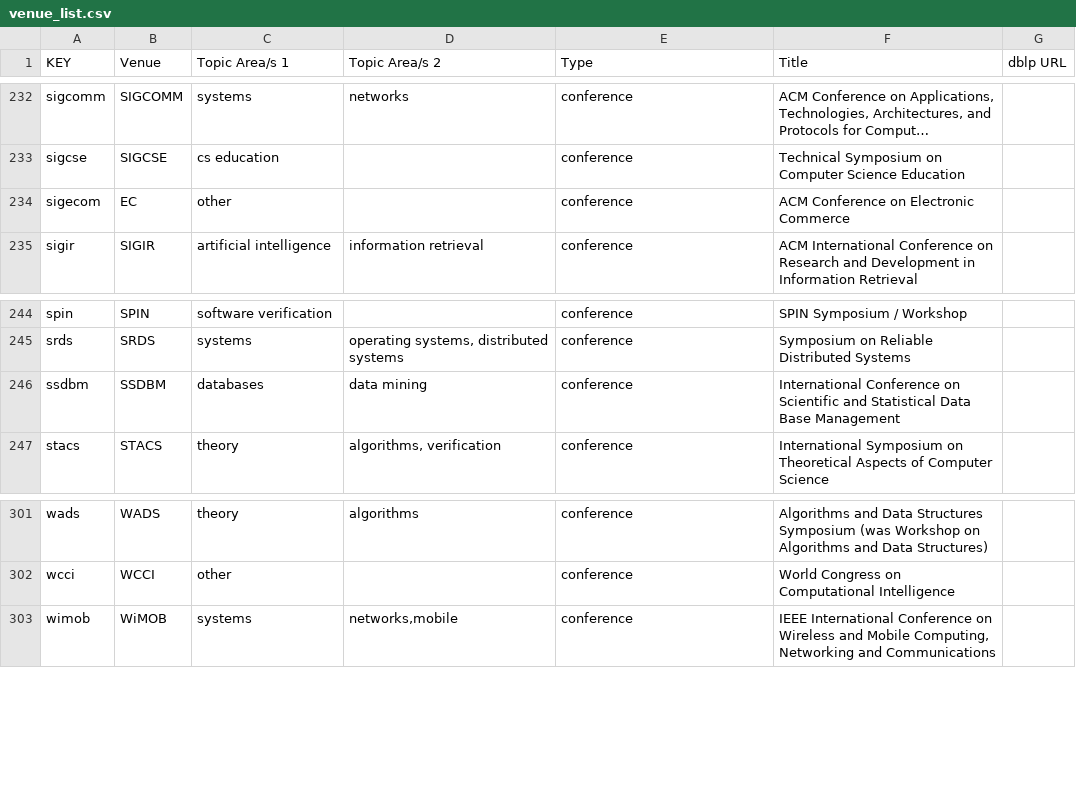
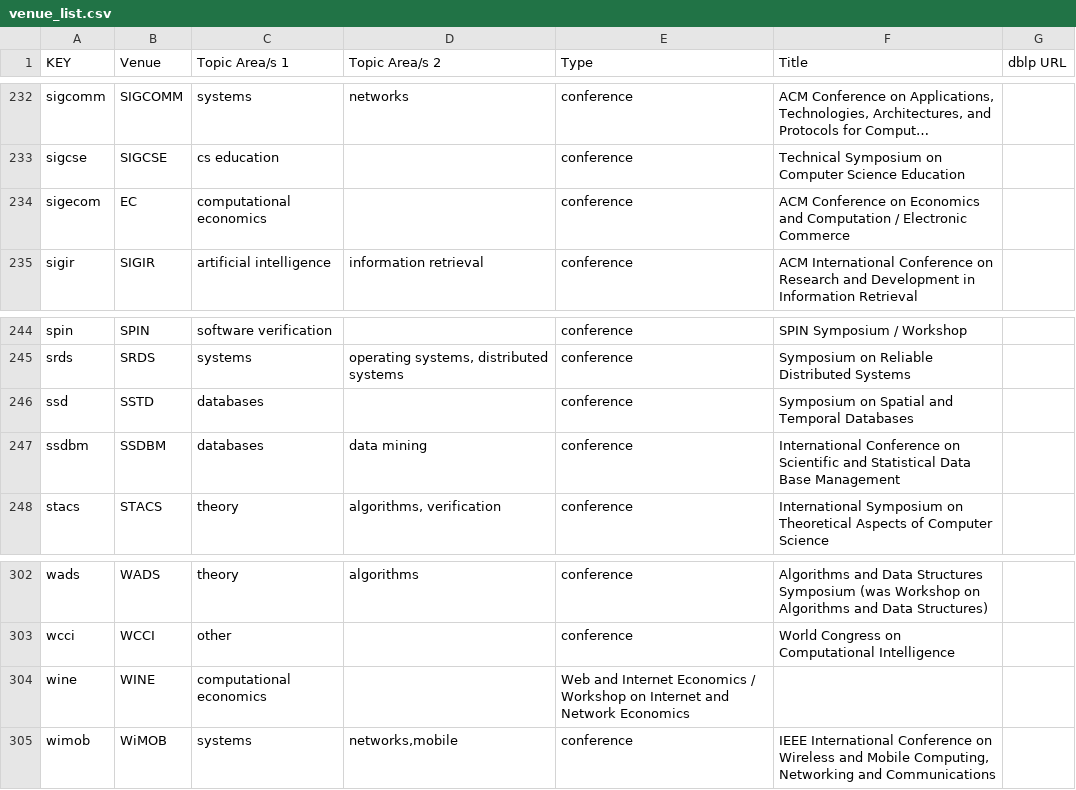
Before and after one commit to csmetrics/csmetrics.net, a CSV file: app/data/venue_list.csv, drawn as a sheet; only a part is shown, gaps mark what is left out; long unchanged cells end in …; the diff names each change by its address in the sheet, - before the commit and + after, or states it on an @@ line.

Commit message:
add EC, WINE in computational economics, add SSTD in databases

```diff
--- a/app/data/venue_list.csv
+++ b/app/data/venue_list.csv
-C234 (Topic Area/s 1): other
+C234 (Topic Area/s 1): computational economics
-F234 (Title): …Conference on Electronic Commerce
+F234 (Title): …Conference on Economics and Computation / Electronic Commerce
+row 246: ssd | SSTD | databases |  | conference | Symposium on Spatial and Temporal Databases
+row 304: wine | WINE | computational economics |  | Web and Internet Economics / Workshop on Internet and Network Economics
```
